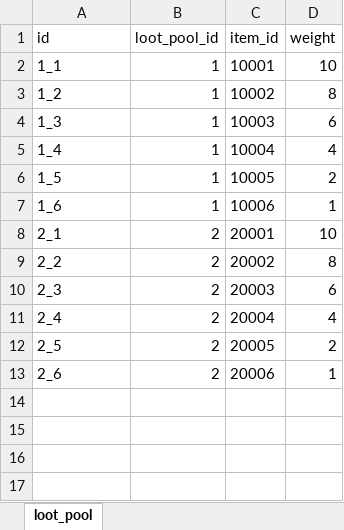
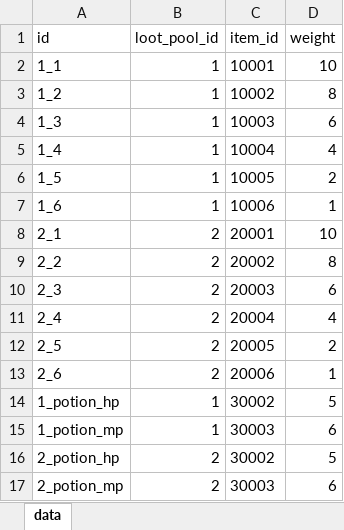
Before and after one commit to ColaSprite12138/zaohua, an Excel workbook: assets/resource/tables/loot_pool.xlsx, sheet data, drawn as a sheet; values as stored, in another font and other column widths than the file's, no borders; the diff names each change by its address in the sheet, - before the commit and + after, or states it on an @@ line.

```diff
--- a/assets/resource/tables/loot_pool.xlsx (sheet data)
+++ b/assets/resource/tables/loot_pool.xlsx (sheet data)
-sheet tab: loot_pool
+sheet tab: data
+row 14: 1_potion_hp | 1 | 30002 | 5
+row 15: 1_potion_mp | 1 | 30003 | 6
+row 16: 2_potion_hp | 2 | 30002 | 5
+row 17: 2_potion_mp | 2 | 30003 | 6
```
Also changed, not shown: assets/resource/tables/combat_rule.xlsx, assets/resource/tables/constellation.xlsx, 47 other files.
